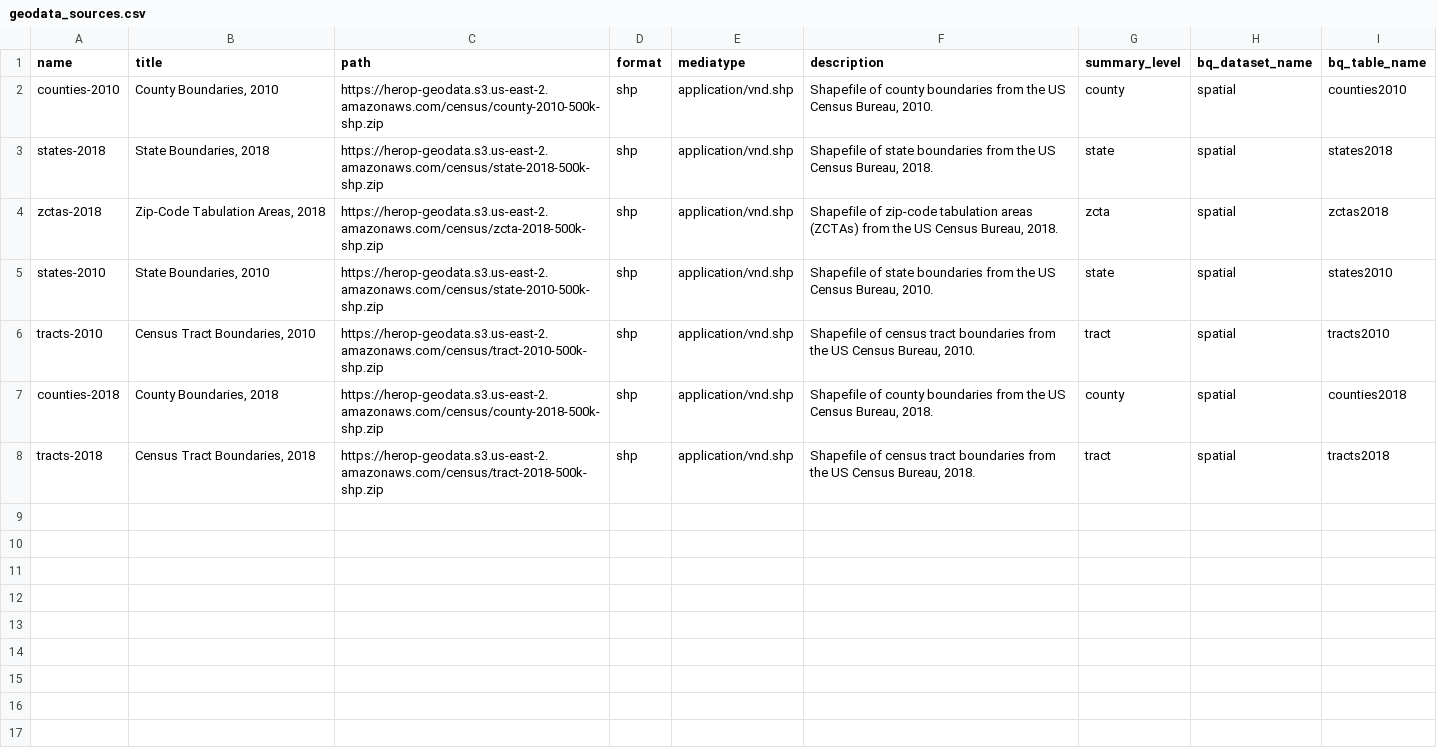
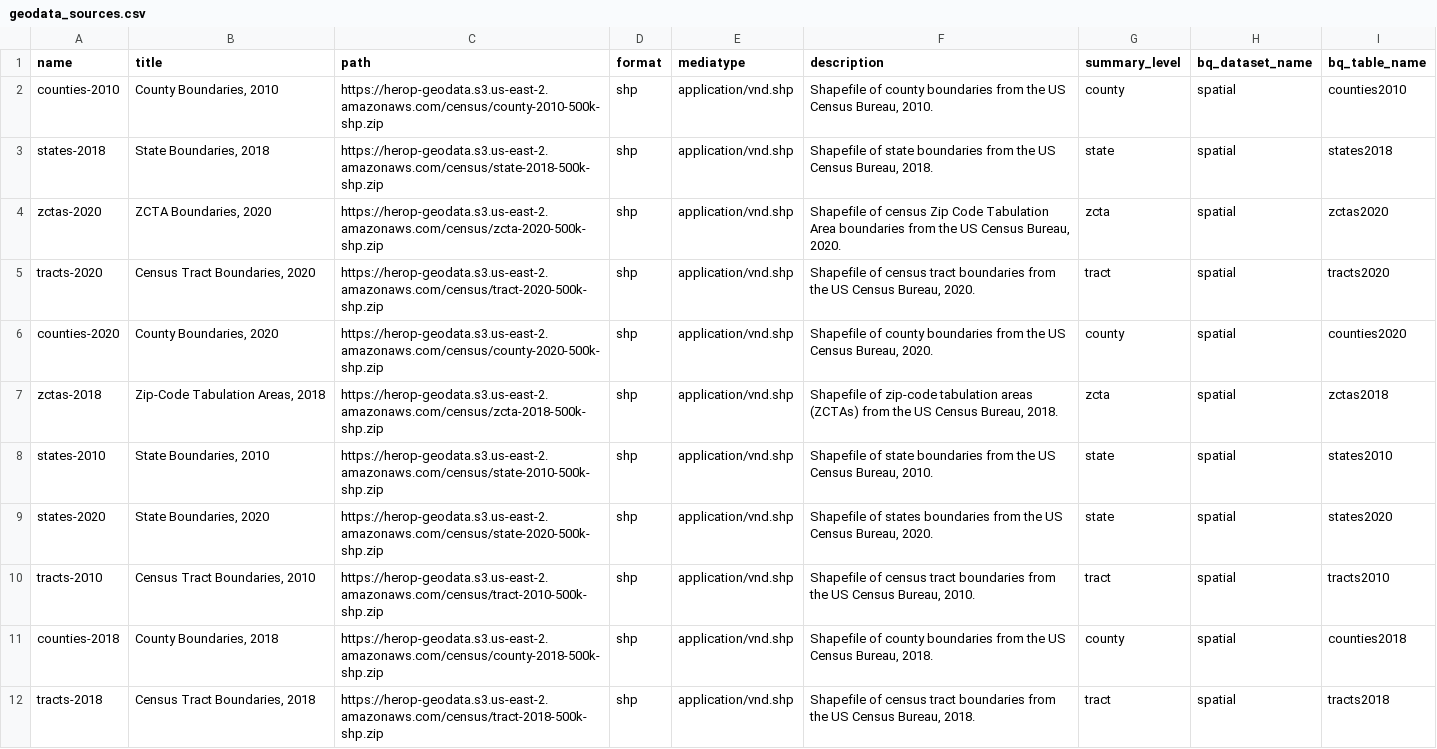
Before and after one commit to healthyregions/oeps, a CSV file: docs/reference/registry/geodata_sources.csv, drawn as a sheet.

```diff
--- a/docs/reference/registry/geodata_sources.csv
+++ b/docs/reference/registry/geodata_sources.csv
@@ -3,4 +3,8 @@ counties-2010,"County Boundaries, 2010",https://herop-geodata.s3.us-east-2.amazo
 states-2018,"State Boundaries, 2018",https://herop-geodata.s3.us-east-2.amazonaws.com/census/state-2018-500k-shp.zip,shp,application/vnd.shp,"Shapefile of state boundaries from the US Census Bureau, 2018.",state,spatial,states2018
+zctas-2020,"ZCTA Boundaries, 2020",https://herop-geodata.s3.us-east-2.amazonaws.com/census/zcta-2020-500k-shp.zip,shp,application/vnd.shp,"Shapefile of census Zip Code Tabulation Area boundaries from the US Census Bureau, 2020.",zcta,spatial,zctas2020
+tracts-2020,"Census Tract Boundaries, 2020",https://herop-geodata.s3.us-east-2.amazonaws.com/census/tract-2020-500k-shp.zip,shp,application/vnd.shp,"Shapefile of census tract boundaries from the US Census Bureau, 2020.",tract,spatial,tracts2020
+counties-2020,"County Boundaries, 2020",https://herop-geodata.s3.us-east-2.amazonaws.com/census/county-2020-500k-shp.zip,shp,application/vnd.shp,"Shapefile of county boundaries from the US Census Bureau, 2020.",county,spatial,counties2020
 zctas-2018,"Zip-Code Tabulation Areas, 2018",https://herop-geodata.s3.us-east-2.amazonaws.com/census/zcta-2018-500k-shp.zip,shp,application/vnd.shp,"Shapefile of zip-code tabulation areas (ZCTAs) from the US Census Bureau, 2018.",zcta,spatial,zctas2018
 states-2010,"State Boundaries, 2010",https://herop-geodata.s3.us-east-2.amazonaws.com/census/state-2010-500k-shp.zip,shp,application/vnd.shp,"Shapefile of state boundaries from the US Census Bureau, 2010.",state,spatial,states2010
+states-2020,"State Boundaries, 2020",https://herop-geodata.s3.us-east-2.amazonaws.com/census/state-2020-500k-shp.zip,shp,application/vnd.shp,"Shapefile of states boundaries from the US Census Bureau, 2020.",state,spatial,states2020
 tracts-2010,"Census Tract Boundaries, 2010",https://herop-geodata.s3.us-east-2.amazonaws.com/census/tract-2010-500k-shp.zip,shp,application/vnd.shp,"Shapefile of census tract boundaries from the US Census Bureau, 2010.",tract,spatial,tracts2010
```
Also changed, not shown: docs/reference/registry/table_sources.csv, docs/reference/registry/themes.csv, 11 other files.
